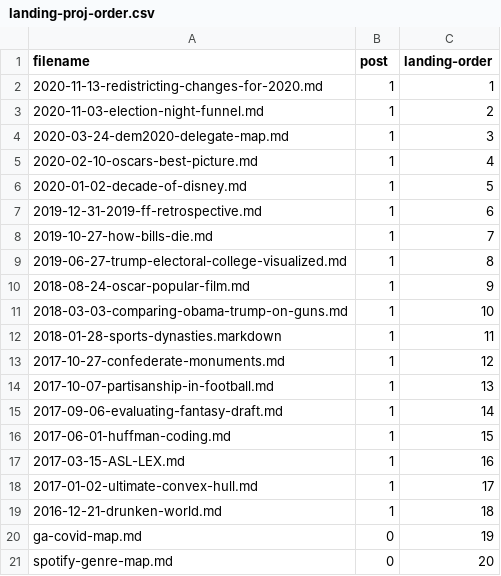
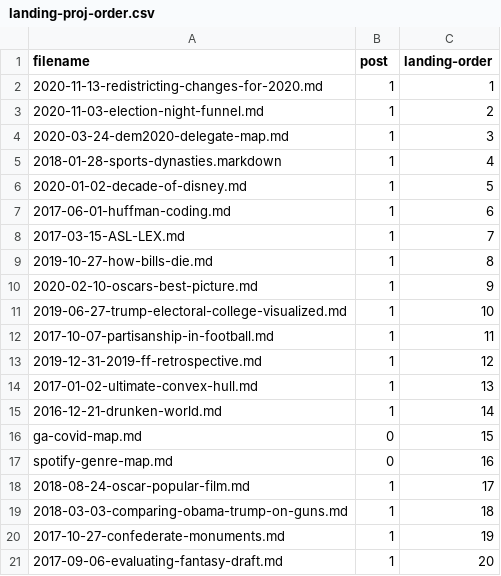
Before and after one commit to ben-tanen/ben-tanen.github.io, a CSV file: assets/data/landing-proj-order.csv, drawn as a sheet.

```diff
--- a/assets/data/landing-proj-order.csv
+++ b/assets/data/landing-proj-order.csv
@@ -4,18 +4,18 @@
 2020-03-24-dem2020-delegate-map.md,1,3
-2020-02-10-oscars-best-picture.md,1,4
+2018-01-28-sports-dynasties.markdown,1,4
 2020-01-02-decade-of-disney.md,1,5
-2019-12-31-2019-ff-retrospective.md,1,6
-2019-10-27-how-bills-die.md,1,7
-2019-06-27-trump-electoral-college-visualized.md,1,8
-2018-08-24-oscar-popular-film.md,1,9
-2018-03-03-comparing-obama-trump-on-guns.md,1,10
-2018-01-28-sports-dynasties.markdown,1,11
-2017-10-27-confederate-monuments.md,1,12
-2017-10-07-partisanship-in-football.md,1,13
-2017-09-06-evaluating-fantasy-draft.md,1,14
-2017-06-01-huffman-coding.md,1,15
-2017-03-15-ASL-LEX.md,1,16
-2017-01-02-ultimate-convex-hull.md,1,17
-2016-12-21-drunken-world.md,1,18
-ga-covid-map.md,0,19
-spotify-genre-map.md,0,20
+2017-06-01-huffman-coding.md,1,6
+2017-03-15-ASL-LEX.md,1,7
+2019-10-27-how-bills-die.md,1,8
+2020-02-10-oscars-best-picture.md,1,9
+2019-06-27-trump-electoral-college-visualized.md,1,10
+2017-10-07-partisanship-in-football.md,1,11
+2019-12-31-2019-ff-retrospective.md,1,12
+2017-01-02-ultimate-convex-hull.md,1,13
+2016-12-21-drunken-world.md,1,14
+ga-covid-map.md,0,15
+spotify-genre-map.md,0,16
+2018-08-24-oscar-popular-film.md,1,17
+2018-03-03-comparing-obama-trump-on-guns.md,1,18
+2017-10-27-confederate-monuments.md,1,19
+2017-09-06-evaluating-fantasy-draft.md,1,20
```
Also changed, not shown: 46 other files.
